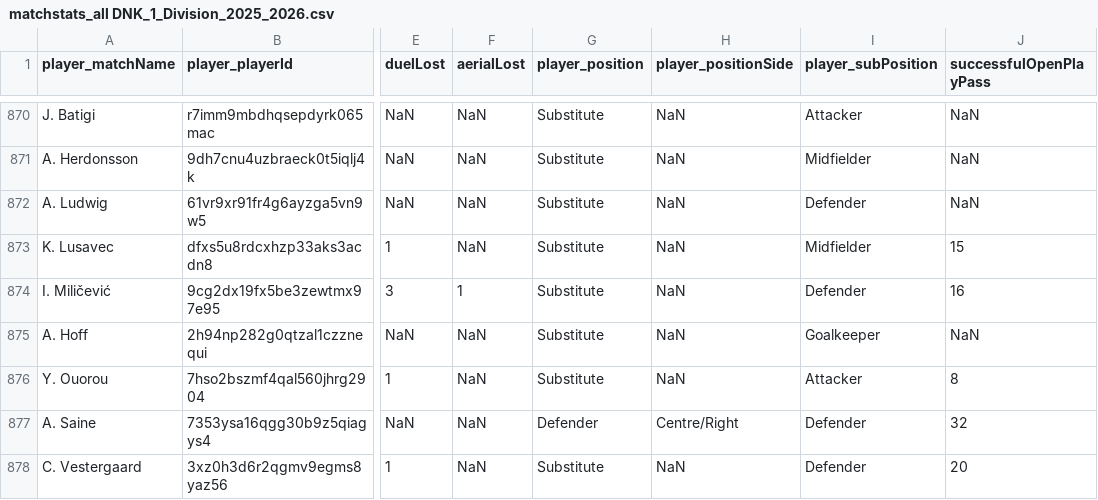
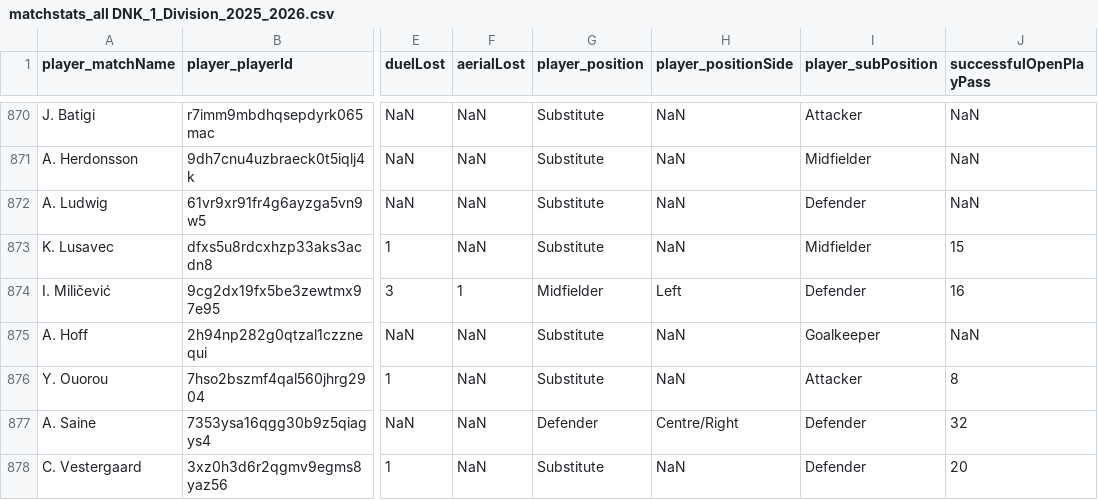
Before and after one commit to AC-Horsens/AC-Horsens-First-Team, a CSV file: DNK_1_Division_2025_2026/matchstats_all DNK_1_Division_2025_2026.csv, drawn as a sheet; only a part is shown, gaps mark what is left out; the diff names each change by its address in the sheet, - before the commit and + after, or states it on an @@ line.

```diff
--- a/DNK_1_Division_2025_2026/matchstats_all DNK_1_Division_2025_2026.csv
+++ b/DNK_1_Division_2025_2026/matchstats_all DNK_1_Division_2025_2026.csv
-G874 (player_position): Substitute
+G874 (player_position): Midfielder
-H874 (player_positionSide): NaN
+H874 (player_positionSide): Left
```
Also changed, not shown: DNK_1_Division_2025_2026/possession_stats_all DNK_1_Division_2025_2026.csv, DNK_1_Division_2025_2026/xg_all DNK_1_Division_2025_2026.csv, 11 other files.
